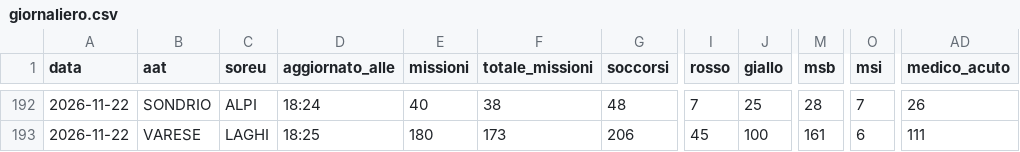
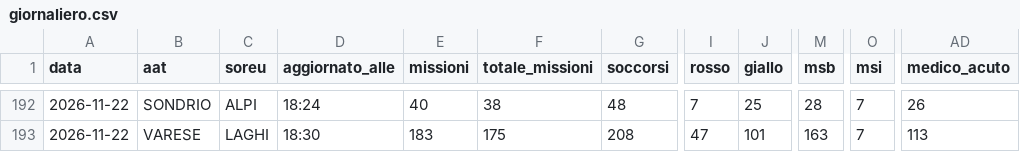
Before and after one commit to Alvarez2009-svg/4r3u1, a CSV file: data/giornaliero.csv, drawn as a sheet; only a part is shown, gaps mark what is left out; the diff covers the shown part only; the diff names each change by its address in the sheet, - before the commit and + after, or states it on an @@ line.

```diff
--- a/data/giornaliero.csv
+++ b/data/giornaliero.csv
-D193 (aggiornato_alle): 18:25
+D193 (aggiornato_alle): 18:30
-E193 (missioni): 180
+E193 (missioni): 183
-F193 (totale_missioni): 173
+F193 (totale_missioni): 175
-G193 (soccorsi): 206
+G193 (soccorsi): 208
-I193 (rosso): 45
+I193 (rosso): 47
-J193 (giallo): 100
+J193 (giallo): 101
-M193 (msb): 161
+M193 (msb): 163
-O193 (msi): 6
+O193 (msi): 7
-AD193 (medico_acuto): 111
+AD193 (medico_acuto): 113
```
Also changed, not shown: 60 edited cells elsewhere in this file, 2 other files.
